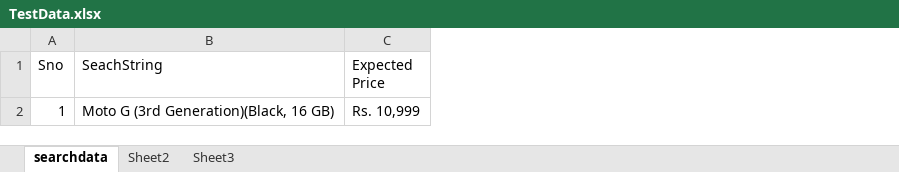
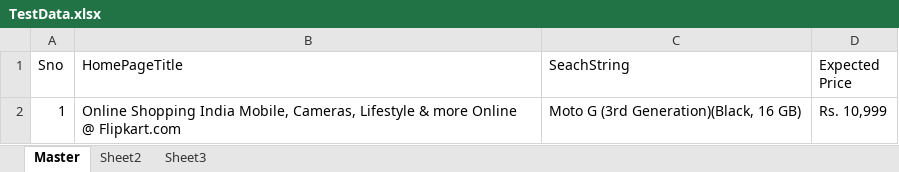
Before and after one commit to seleniumedusoft/PracticeSessions, an Excel workbook: TestData.xlsx, sheet Master, drawn as a sheet; values as stored, in another font and other column widths than the file's, no borders; the diff names each change by its address in the sheet, - before the commit and + after, or states it on an @@ line.

```diff
--- a/TestData.xlsx (sheet Master)
+++ b/TestData.xlsx (sheet Master)
-sheet tab: searchdata
+sheet tab: Master
+column B (HomePageTitle), row 2: Online Shopping India Mobile, Cameras, Lifestyle & more Online @ Flipkart.com
```
Also changed, not shown: 5 other files.
